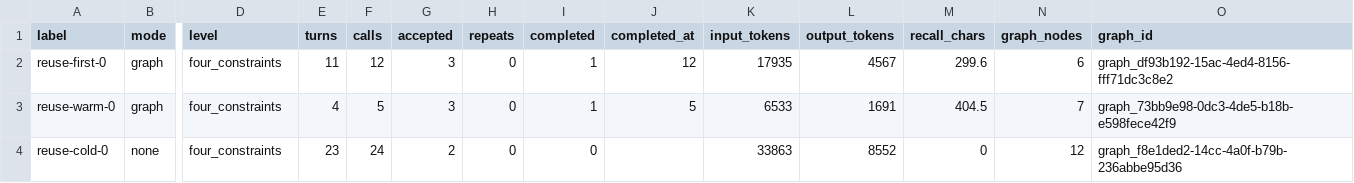
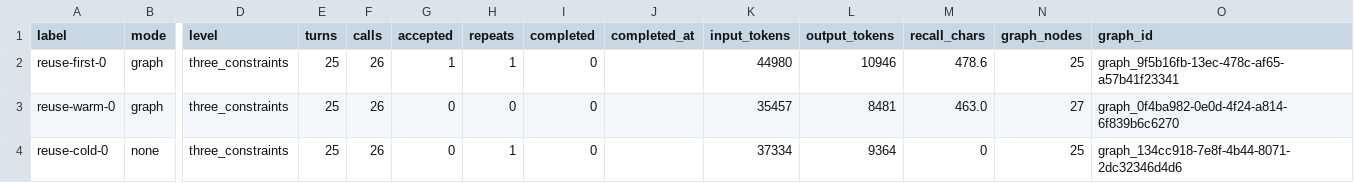
Before and after one commit to maracman/GoalGraph-Agents, a CSV file: studies/results/reuse.csv, drawn as a sheet; only a part is shown, gaps mark what is left out; the diff covers the shown part only; the diff names each change by its address in the sheet, - before the commit and + after, or states it on an @@ line.

Commit message:
Transfer result reverses: inheriting a graph made the agent worse
Re-measured at three constraints with the corrected counter, n=3:

  first pass        1.7 accepted   1/3 completed   19.3 turns   33,662 tokens
  inherited graph   0.7 accepted   0/3 completed   25.0 turns   38,930 tokens
  no graph          1.7 accepted   1/3 completed   20.3 turns   30,615 tokens

The inheriting agent was the worst arm on every measure - fewest answers, no
completions, the turn cap hit on all three runs, highest cost. The previous
table claimed it "finished every run, in 38% of the turns, for 32% of the
tokens". At n=3 nothing here is significant either, but the direction has
reversed, and the old figure came from the same counter that inflated the
headline.

The mechanism is a real cost rather than a bug. Recall inserts the nearest few
ruled-out aims into every prompt, so an agent inheriting 26 nodes spends budget
every turn on a predecessor's dead ends - while a three-rule task offers almost
nothing worth transferring that could not be rediscovered in a few probes. The
carrying cost is constant; the saving scales with how expensive the knowledge
was to acquire, and here it was cheap.

That is the headline's limitation seen from another angle, and it makes this the
arm most worth re-running on a task with real structure: inheriting a
fault-diagnosis route that took twenty turns to establish is a different
proposition from inheriting a list of sentences that did not parse.

Ships both result sets and their logs under studies/results/.

```diff
--- a/studies/results/reuse.csv
+++ b/studies/results/reuse.csv
-D2:D4 (level): four_constraints
+D2:D4 (level): three_constraints
-E2 (turns): 11
+E2 (turns): 25
-F2 (calls): 12
+F2 (calls): 26
-G2 (accepted): 3
+G2 (accepted): 1
-H2 (repeats): 0
+H2 (repeats): 1
-I2:I3 (completed): 1
+I2:I3 (completed): 0
-J2 (completed_at): 12
+J2 (completed_at): (empty)
-K2 (input_tokens): 17935
+K2 (input_tokens): 44980
-L2 (output_tokens): 4567
+L2 (output_tokens): 10946
-M2 (recall_chars): 299.6
+M2 (recall_chars): 478.6
-N2 (graph_nodes): 6
+N2 (graph_nodes): 25
-O2 (graph_id): graph_df93b192-15ac-4ed4-8156-fff71dc3c8e2
+O2 (graph_id): graph_9f5b16fb-13ec-478c-af65-a57b41f23341
-E3 (turns): 4
+E3 (turns): 25
-F3 (calls): 5
+F3 (calls): 26
-G3 (accepted): 3
+G3 (accepted): 0
-J3 (completed_at): 5
+J3 (completed_at): (empty)
-K3 (input_tokens): 6533
+K3 (input_tokens): 35457
-L3 (output_tokens): 1691
+L3 (output_tokens): 8481
-M3 (recall_chars): 404.5
+M3 (recall_chars): 463.0
-N3 (graph_nodes): 7
+N3 (graph_nodes): 27
-O3 (graph_id): graph_73bb9e98-0dc3-4de5-b18b-e598fece42f9
+O3 (graph_id): graph_0f4ba982-0e0d-4f24-a814-6f839b6c6270
-E4 (turns): 23
+E4 (turns): 25
-F4 (calls): 24
+F4 (calls): 26
-G4 (accepted): 2
+G4 (accepted): 0
-H4 (repeats): 0
+H4 (repeats): 1
-K4 (input_tokens): 33863
+K4 (input_tokens): 37334
-L4 (output_tokens): 8552
+L4 (output_tokens): 9364
-N4 (graph_nodes): 12
+N4 (graph_nodes): 25
-O4 (graph_id): graph_f8e1ded2-14cc-4a0f-b79b-236abbe95d36
+O4 (graph_id): graph_134cc918-7e8f-4b44-8071-2dc32346d4d6
```
Also changed, not shown: 62 edited cells elsewhere in this file, 4 other files.
